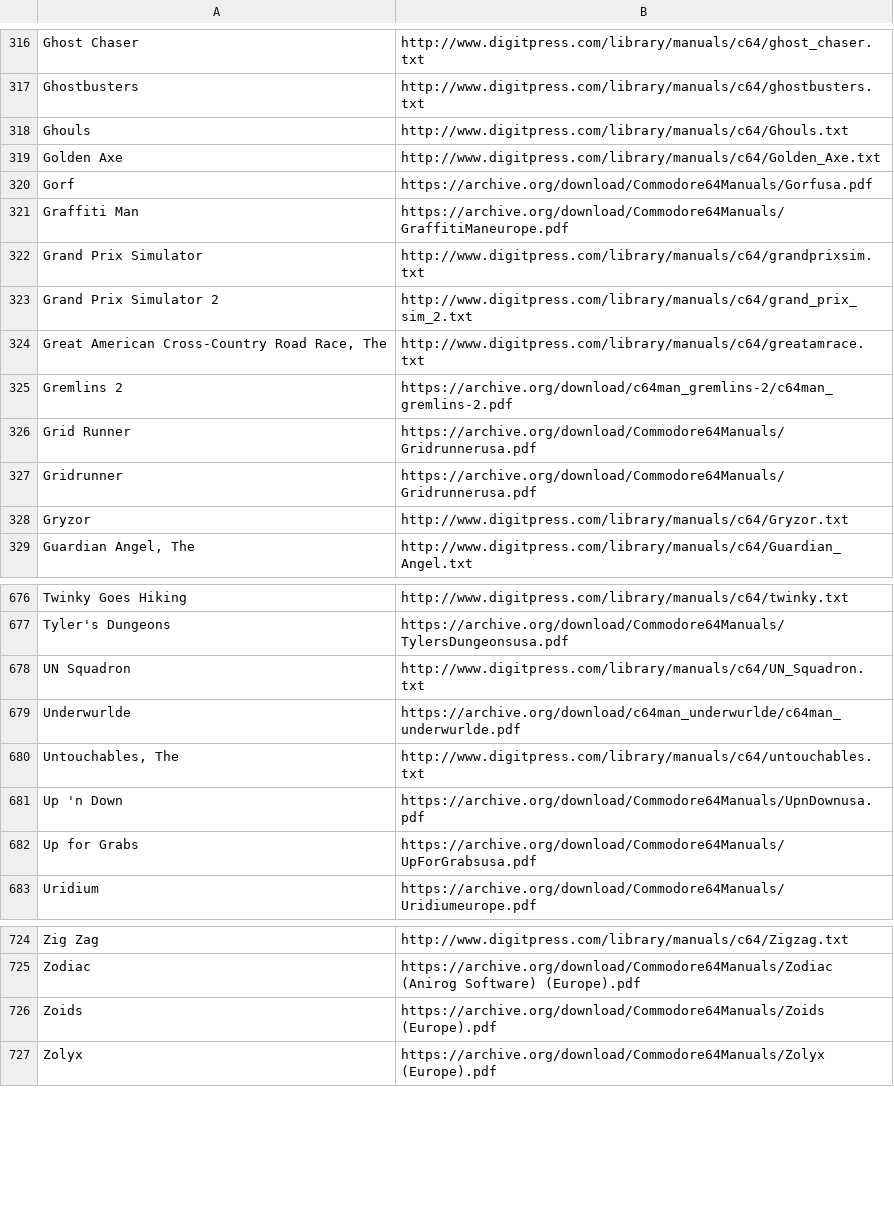
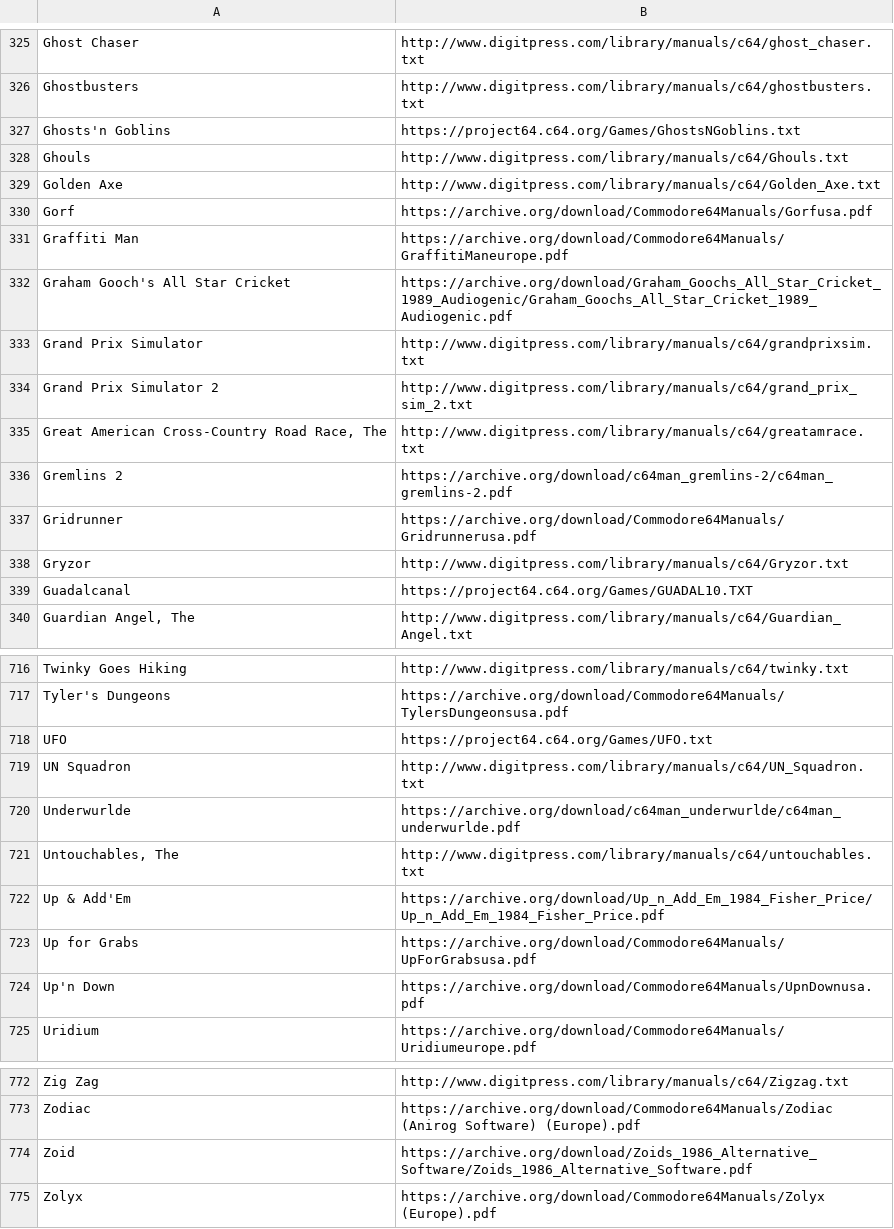
Before and after one commit to obrie/retrokit, a TSV file: config/systems/c64/manuals.tsv, drawn as a sheet; only a part is shown, gaps mark what is left out; the diff covers the shown part only.

Commit message:
Add more c64 manuals, improve quality of some of the existing ones

```diff
--- a/config/systems/c64/manuals.tsv
+++ b/config/systems/c64/manuals.tsv
@@ -317,2 +326,3 @@ Ghost Chaser	http://www.digitpress.com/library/manuals/c64/ghost_chaser.txt
 Ghostbusters	http://www.digitpress.com/library/manuals/c64/ghostbusters.txt
+Ghosts'n Goblins	https://project64.c64.org/Games/GhostsNGoblins.txt
 Ghouls	http://www.digitpress.com/library/manuals/c64/Ghouls.txt
@@ -321,2 +331,3 @@ Gorf	https://archive.org/download/Commodore64Manuals/Gorfusa.pdf
 Graffiti Man	https://archive.org/download/Commodore64Manuals/GraffitiManeurope.pdf
+Graham Gooch's All Star Cricket	https://archive.org/download/Graham_Goochs_All_Star_Cricket_1989_Audiogenic/Graham_Goochs_All_Star_Cricket_1989_Audiogenic.pdf
 Grand Prix Simulator	http://www.digitpress.com/library/manuals/c64/grandprixsim.txt
@@ -325,5 +336,5 @@ Great American Cross-Country Road Race, The	http://www.digitpress.com/library/ma
 Gremlins 2	https://archive.org/download/c64man_gremlins-2/c64man_gremlins-2.pdf
-Grid Runner	https://archive.org/download/Commodore64Manuals/Gridrunnerusa.pdf
 Gridrunner	https://archive.org/download/Commodore64Manuals/Gridrunnerusa.pdf
 Gryzor	http://www.digitpress.com/library/manuals/c64/Gryzor.txt
+Guadalcanal	https://project64.c64.org/Games/GUADAL10.TXT
 Guardian Angel, The	http://www.digitpress.com/library/manuals/c64/Guardian_Angel.txt
@@ -677,2 +717,3 @@ Twinky Goes Hiking	http://www.digitpress.com/library/manuals/c64/twinky.txt
 Tyler's Dungeons	https://archive.org/download/Commodore64Manuals/TylersDungeonsusa.pdf
+UFO	https://project64.c64.org/Games/UFO.txt
 UN Squadron	http://www.digitpress.com/library/manuals/c64/UN_Squadron.txt
@@ -680,4 +721,5 @@ Underwurlde	https://archive.org/download/c64man_underwurlde/c64man_underwurlde.p
 Untouchables, The	http://www.digitpress.com/library/manuals/c64/untouchables.txt
-Up 'n Down	https://archive.org/download/Commodore64Manuals/UpnDownusa.pdf
+Up & Add'Em	https://archive.org/download/Up_n_Add_Em_1984_Fisher_Price/Up_n_Add_Em_1984_Fisher_Price.pdf
 Up for Grabs	https://archive.org/download/Commodore64Manuals/UpForGrabsusa.pdf
+Up'n Down	https://archive.org/download/Commodore64Manuals/UpnDownusa.pdf
 Uridium	https://archive.org/download/Commodore64Manuals/Uridiumeurope.pdf
@@ -725,3 +773,3 @@ Zig Zag	http://www.digitpress.com/library/manuals/c64/Zigzag.txt
 Zodiac	https://archive.org/download/Commodore64Manuals/Zodiac (Anirog Software) (Europe).pdf
-Zoids	https://archive.org/download/Commodore64Manuals/Zoids (Europe).pdf
+Zoid	https://archive.org/download/Zoids_1986_Alternative_Software/Zoids_1986_Alternative_Software.pdf
 Zolyx	https://archive.org/download/Commodore64Manuals/Zolyx (Europe).pdf
```
Also changed, not shown: 58 added rows, 14 removed rows and 30 edited cells elsewhere in this file.
